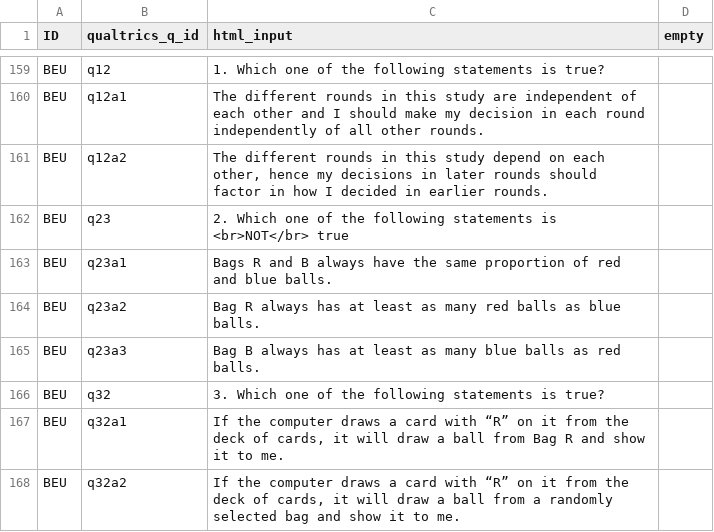
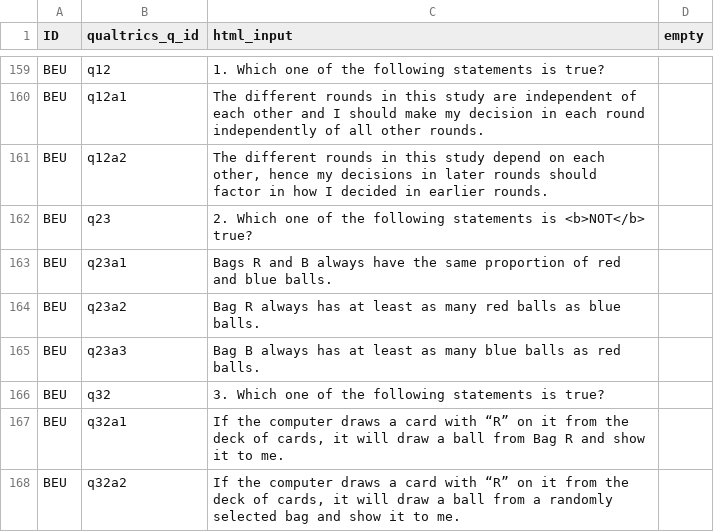
Before and after one commit to jeffreyyang97/Attenuation, a CSV file: Instructions/html/compq.csv, drawn as a sheet; only a part is shown, gaps mark what is left out.

```diff
--- a/Instructions/html/compq.csv
+++ b/Instructions/html/compq.csv
@@ -161,3 +161,3 @@ BEU,q12a1,The different rounds in this study are independent of each other and I
 BEU,q12a2,"The different rounds in this study depend on each other, hence my decisions in later rounds should factor in how I decided in earlier rounds.",
-BEU,q23,2. Which one of the following statements is <br>NOT</br> true,
+BEU,q23,2. Which one of the following statements is <b>NOT</b> true?,
 BEU,q23a1,Bags R and B always have the same proportion of red and blue balls.,
```
Also changed, not shown: 2 other files.
